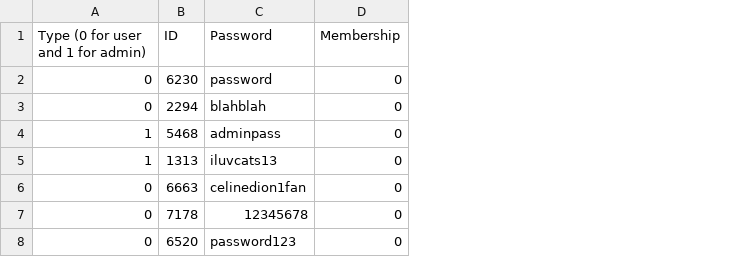
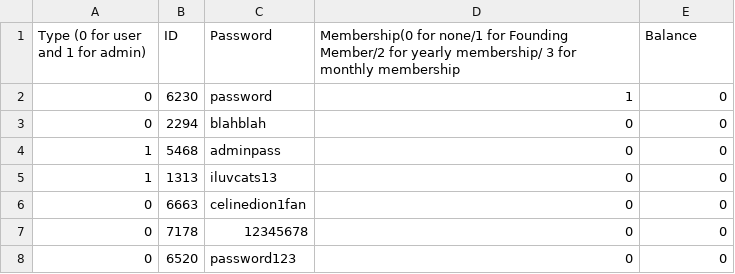
Before and after one commit to hnc13/a4, a CSV file: data-files/Accounts.csv, drawn as a sheet; addresses are those after the commit; the diff names each change by its address in the sheet, - before the commit and + after, or states it on an @@ line.

Commit message:
added memberships

```diff
--- a/data-files/Accounts.csv
+++ b/data-files/Accounts.csv
+column D, rows 1-8: Membership(0 for none/1 for Founding Member/2 for yearly membership/ 3 for monthly membership | 1 | 0 | 0 | 0 | 0 | 0 | 0
-E1: Membership
+E1: Balance
```
Also changed, not shown: 2 other files.
